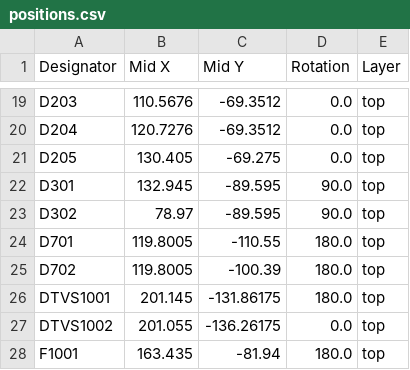
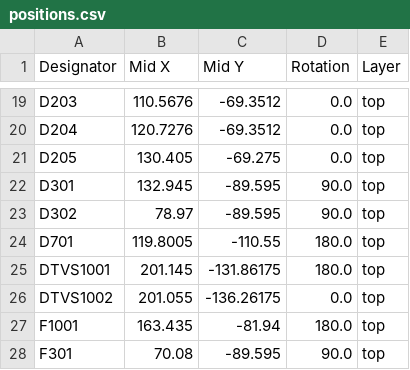
Before and after one commit to tmc-digiboys/TMC-LZ210-Command-Station-PCB, a CSV file: production/positions.csv, drawn as a sheet; only a part is shown, gaps mark what is left out; the shorter side is filled out with more unchanged rows.

Commit message:
Version 2.2
Version 2.2 is a small update of the CDE interface (the 3V3 zener removed, some values changed). If you already have a V2.1 board, there is no need to change: kust remove the 3V3 zener and change 2 resistor and 1 capacitor value in the CDE section

```diff
--- a/production/positions.csv
+++ b/production/positions.csv
@@ -24,3 +24,2 @@ D302,78.97,-89.595,90.0,top
 D701,119.8005,-110.55,180.0,top
-D702,119.8005,-100.39,180.0,top
 DTVS1001,201.145,-131.86175,180.0,top
```
Also changed, not shown: production/bom.csv, production/designators.csv, 20 other files.
